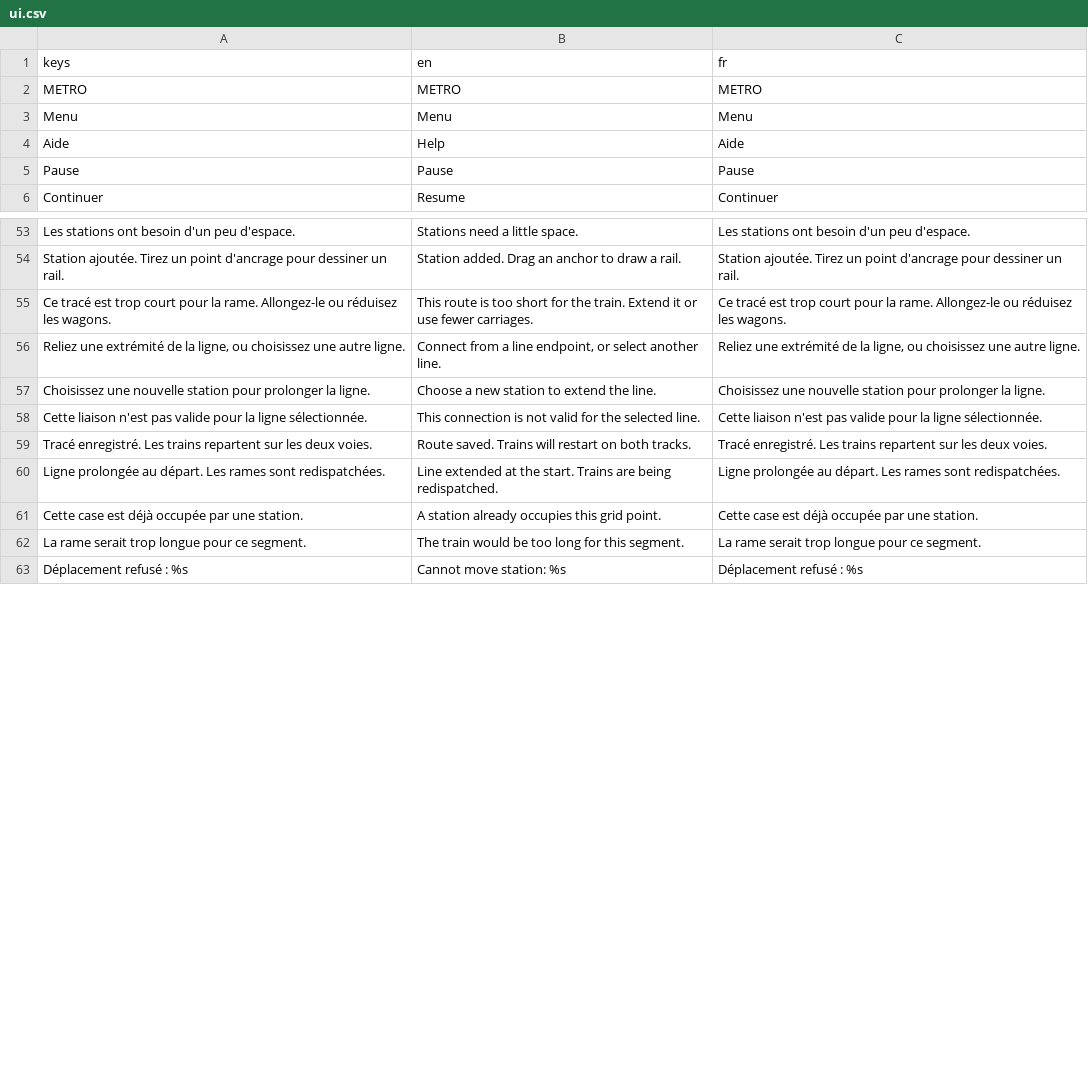
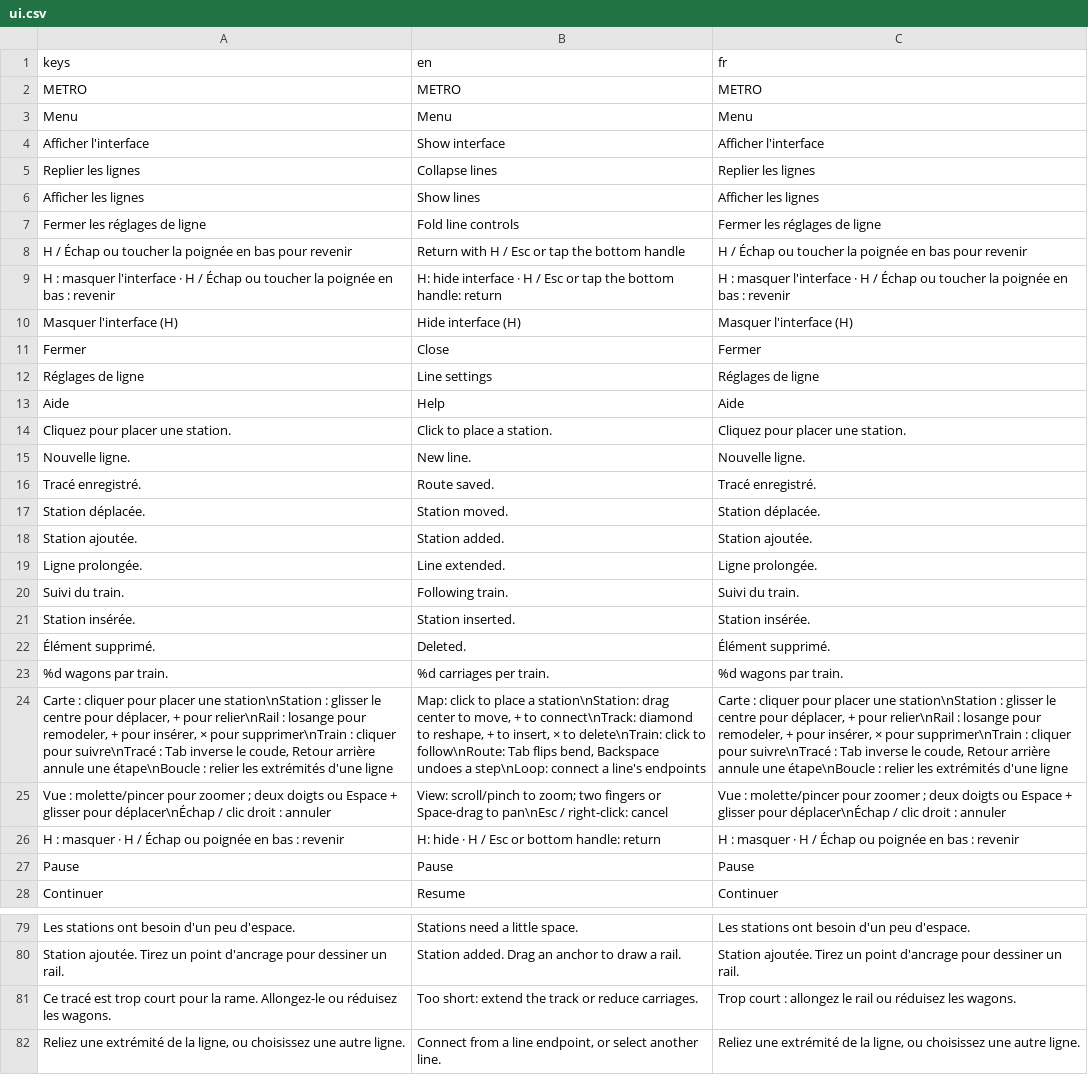
Before and after one commit to muskeg/metro, a CSV file: translations/ui.csv, drawn as a sheet; only a part is shown, gaps mark what is left out; the shorter side is filled out with more unchanged rows; addresses are those after the commit; the diff covers the shown part only; the diff names each change by its address in the sheet, - before the commit and + after, or states it on an @@ line.

```diff
--- a/translations/ui.csv
+++ b/translations/ui.csv
+row 4: Afficher l'interface | Show interface | Afficher l'interface
+row 5: Replier les lignes | Collapse lines | Replier les lignes
+row 6: Afficher les lignes | Show lines | Afficher les lignes
+row 7: Fermer les réglages de ligne | Fold line controls | Fermer les réglages de ligne
+row 8: H / Échap ou toucher la poignée en bas pour revenir | Return with H / Esc or tap the bottom handle | H / Échap ou toucher la poignée en bas pour revenir
+row 9: H : masquer l'interface · H / Échap ou toucher la poignée en bas : revenir | H: hide interface · H / Esc or tap the bottom handle: return | H : masquer l'interface · H / Échap ou toucher la poignée en bas : revenir
+row 10: Masquer l'interface (H) | Hide interface (H) | Masquer l'interface (H)
+row 11: Fermer | Close | Fermer
+row 12: Réglages de ligne | Line settings | Réglages de ligne
+row 14: Cliquez pour placer une station. | Click to place a station. | Cliquez pour placer une station.
+row 15: Nouvelle ligne. | New line. | Nouvelle ligne.
+row 16: Tracé enregistré. | Route saved. | Tracé enregistré.
+row 17: Station déplacée. | Station moved. | Station déplacée.
+row 18: Station ajoutée. | Station added. | Station ajoutée.
+row 19: Ligne prolongée. | Line extended. | Ligne prolongée.
+row 20: Suivi du train. | Following train. | Suivi du train.
+row 21: Station insérée. | Station inserted. | Station insérée.
+row 22: Élément supprimé. | Deleted. | Élément supprimé.
+row 23: %d wagons par train. | %d carriages per train. | %d wagons par train.
+row 24: Carte : cliquer pour placer une station\nStation : glisser le centre pour déplacer, + pour relier\nRail : losange pour remodeler, + pour insérer, × pour supprimer\nTrain : cliquer pour suivre\nTracé : Tab inverse le coude, Retour arrière annule une étape\nBoucle : relier les extrémités d'une ligne | Map: click to place a station\nStation: drag center to move, + to connect\nTrack: diamond to reshape, + to insert, × to delete\nTrain: click to follow\nRoute: Tab flips bend, Backspace undoes a step\nLoop: connect a line's endpoints | Carte : cliquer pour placer une station\nStation : glisser le centre pour déplacer, + pour relier\nRail : losange pour remodeler, + pour insérer, × pour supprimer\nTrain : cliquer pour suivre\nTracé : Tab inverse le coude, Retour arrière annule une étape\nBoucle : relier les extrémités d'une ligne
+row 25: Vue : molette/pincer pour zoomer ; deux doigts ou Espace + glisser pour déplacer\nÉchap / clic droit : annuler | View: scroll/pinch to zoom; two fingers or Space-drag to pan\nEsc / right-click: cancel | Vue : molette/pincer pour zoomer ; deux doigts ou Espace + glisser pour déplacer\nÉchap / clic droit : annuler
+row 26: H : masquer · H / Échap ou poignée en bas : revenir | H: hide · H / Esc or bottom handle: return | H : masquer · H / Échap ou poignée en bas : revenir
-B81: This route is too short for the train. Extend it or use fewer carriages.
+B81: Too short: extend the track or reduce carriages.
-C81: Ce tracé est trop court pour la rame. Allongez-le ou réduisez…
+C81: Trop court : allongez le rail ou réduisez…
```
Also changed, not shown: 4 added rows and 2 edited cells elsewhere in this file, 25 other files.
